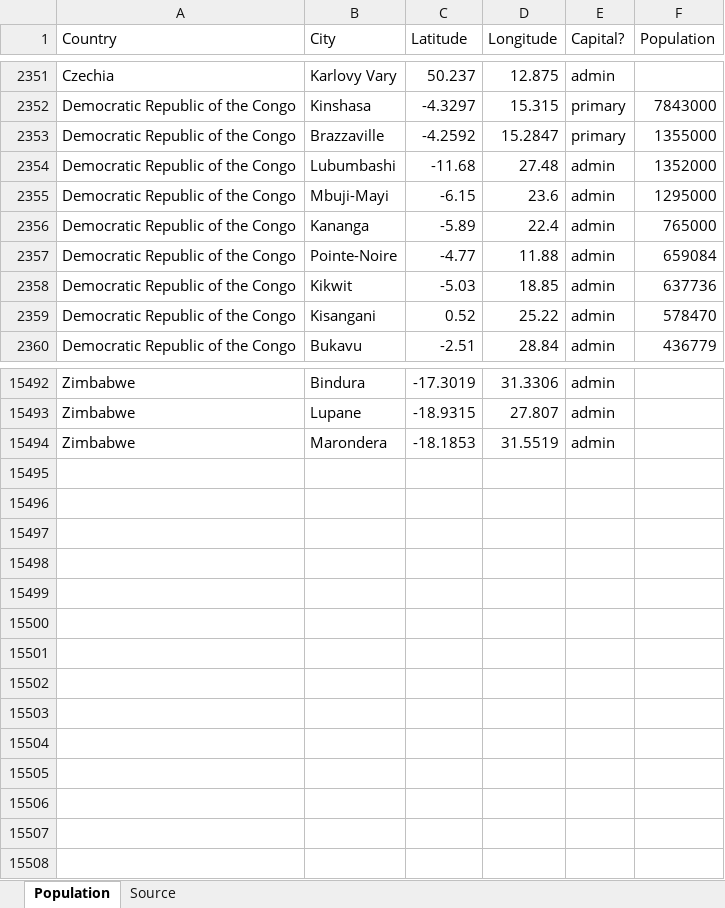
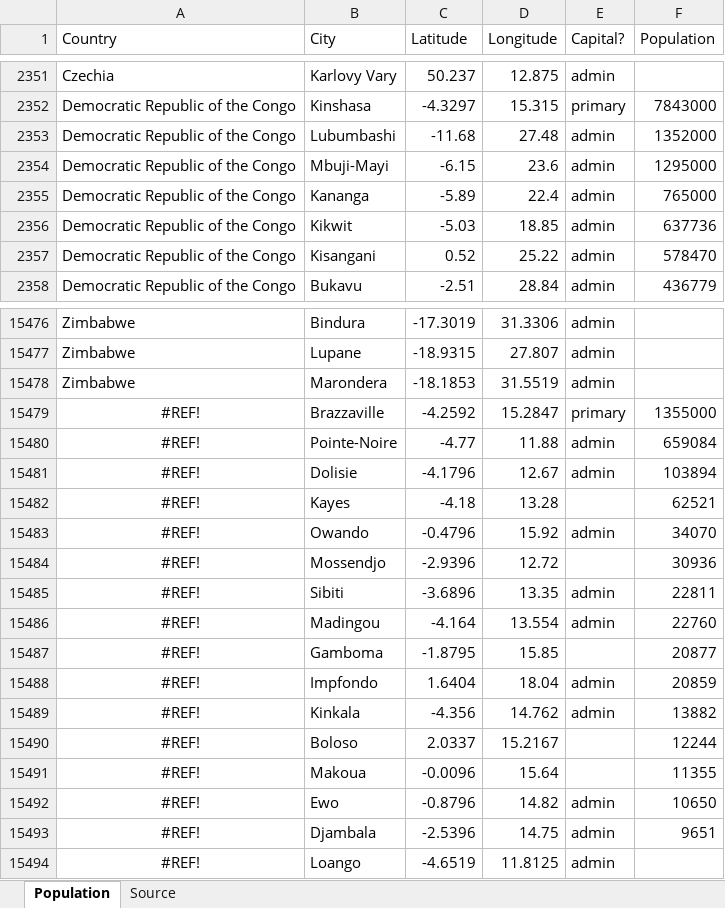
Before and after one commit to makuharistudio/data-visualisation-datasets, an Excel workbook: AppSource Deneb maps/Populations.xlsx, sheet Population, drawn as a sheet; only a part is shown, gaps mark what is left out; values as stored, in another font and other column widths than the file's, no borders; table styles not drawn; removed rows and columns are numbered as before the commit, all else as after; the diff covers the shown part only; the diff names each change by its address in the sheet, - before the commit and + after, or states it on an @@ line.

Commit message:
Rename countries again

```diff
--- a/AppSource Deneb maps/Populations.xlsx (sheet Population)
+++ b/AppSource Deneb maps/Populations.xlsx (sheet Population)
-row 2353: Democratic Republic of the Congo | Brazzaville | -4.2592 | 15.2847 | primary | 1355000
-row 2357: Democratic Republic of the Congo | Pointe-Noire | -4.77 | 11.88 | admin | 659084
+row 15479: #REF! | Brazzaville | -4.2592 | 15.2847 | primary | 1355000
+row 15480: #REF! | Pointe-Noire | -4.77 | 11.88 | admin | 659084
+row 15481: #REF! | Dolisie | -4.1796 | 12.67 | admin | 103894
+row 15482: #REF! | Kayes | -4.18 | 13.28 |  | 62521
+row 15483: #REF! | Owando | -0.4796 | 15.92 | admin | 34070
+row 15484: #REF! | Mossendjo | -2.9396 | 12.72 |  | 30936
+row 15485: #REF! | Sibiti | -3.6896 | 13.35 | admin | 22811
+row 15486: #REF! | Madingou | -4.164 | 13.554 | admin | 22760
+row 15487: #REF! | Gamboma | -1.8795 | 15.85 |  | 20877
+row 15488: #REF! | Impfondo | 1.6404 | 18.04 | admin | 20859
+row 15489: #REF! | Kinkala | -4.356 | 14.762 | admin | 13882
+row 15490: #REF! | Boloso | 2.0337 | 15.2167 |  | 12244
+row 15491: #REF! | Makoua | -0.0096 | 15.64 |  | 11355
+row 15492: #REF! | Ewo | -0.8796 | 14.82 | admin | 10650
+row 15493: #REF! | Djambala | -2.5396 | 14.75 | admin | 9651
+row 15494: #REF! | Loango | -4.6519 | 11.8125 | admin
```
Also changed, not shown: 14 removed rows elsewhere in this sheet.
